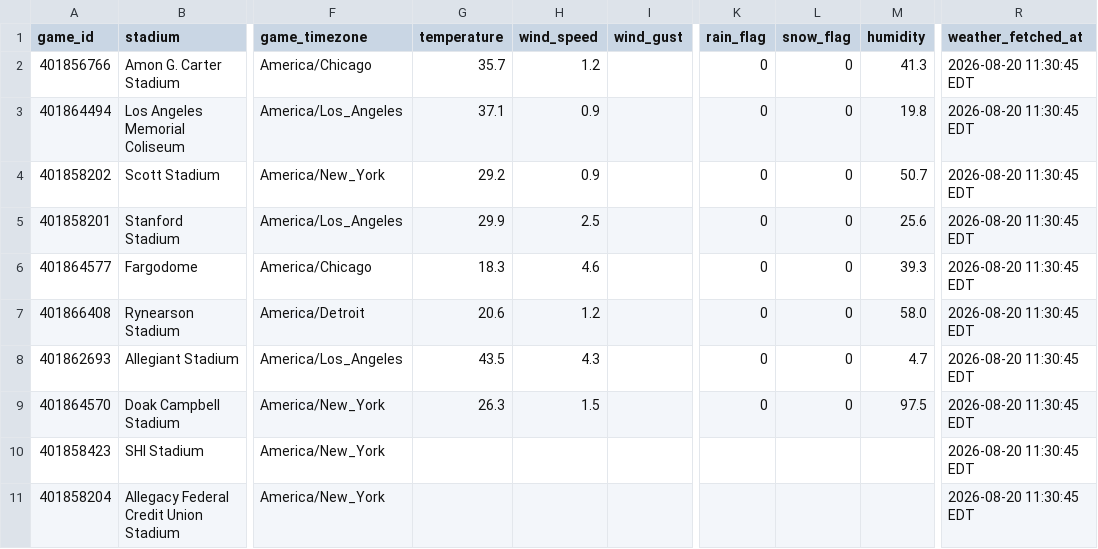
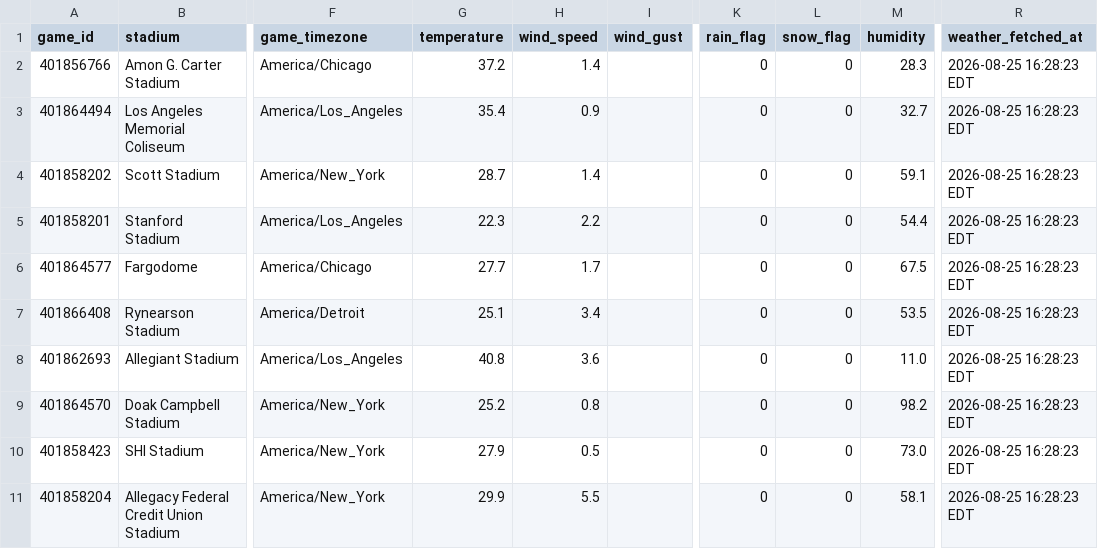
Before and after one commit to Clownworldenjoyer76/cfb_for_mat, a CSV file: docs/win/football/cfb/data/weather/week_1_CFB_weekly_weather.csv, drawn as a sheet; only a part is shown, gaps mark what is left out; the diff covers the shown part only; the diff names each change by its address in the sheet, - before the commit and + after, or states it on an @@ line.

```diff
--- a/docs/win/football/cfb/data/weather/week_1_CFB_weekly_weather.csv
+++ b/docs/win/football/cfb/data/weather/week_1_CFB_weekly_weather.csv
-G2 (temperature): 35.7
+G2 (temperature): 37.2
-H2 (wind_speed): 1.2
+H2 (wind_speed): 1.4
-M2 (humidity): 41.3
+M2 (humidity): 28.3
-R2:R11 (weather_fetched_at): 2026-08-20 11:30:45 EDT
+R2:R11 (weather_fetched_at): 2026-08-25 16:28:23 EDT
-G3 (temperature): 37.1
+G3 (temperature): 35.4
-M3 (humidity): 19.8
+M3 (humidity): 32.7
-G4 (temperature): 29.2
+G4 (temperature): 28.7
-H4 (wind_speed): 0.9
+H4 (wind_speed): 1.4
-M4 (humidity): 50.7
+M4 (humidity): 59.1
-G5 (temperature): 29.9
+G5 (temperature): 22.3
-H5 (wind_speed): 2.5
+H5 (wind_speed): 2.2
-M5 (humidity): 25.6
+M5 (humidity): 54.4
-G6 (temperature): 18.3
+G6 (temperature): 27.7
-H6 (wind_speed): 4.6
+H6 (wind_speed): 1.7
-M6 (humidity): 39.3
+M6 (humidity): 67.5
-G7 (temperature): 20.6
+G7 (temperature): 25.1
-H7 (wind_speed): 1.2
+H7 (wind_speed): 3.4
-M7 (humidity): 58.0
+M7 (humidity): 53.5
-G8 (temperature): 43.5
+G8 (temperature): 40.8
-H8 (wind_speed): 4.3
+H8 (wind_speed): 3.6
-M8 (humidity): 4.7
+M8 (humidity): 11.0
-G9 (temperature): 26.3
+G9 (temperature): 25.2
-H9 (wind_speed): 1.5
+H9 (wind_speed): 0.8
-M9 (humidity): 97.5
+M9 (humidity): 98.2
-G10 (temperature): (empty)
+G10 (temperature): 27.9
-H10 (wind_speed): (empty)
+H10 (wind_speed): 0.5
-K10:K11 (rain_flag): (empty)
+K10:K11 (rain_flag): 0
-L10:L11 (snow_flag): (empty)
+L10:L11 (snow_flag): 0
-M10 (humidity): (empty)
+M10 (humidity): 73.0
-G11 (temperature): (empty)
+G11 (temperature): 29.9
-H11 (wind_speed): (empty)
+H11 (wind_speed): 5.5
-M11 (humidity): (empty)
+M11 (humidity): 58.1
```
Also changed, not shown: 134 edited cells elsewhere in this file, docs/win/football/cfb/01_merge/week_1_CFB_enriched.csv, 14 other files.
